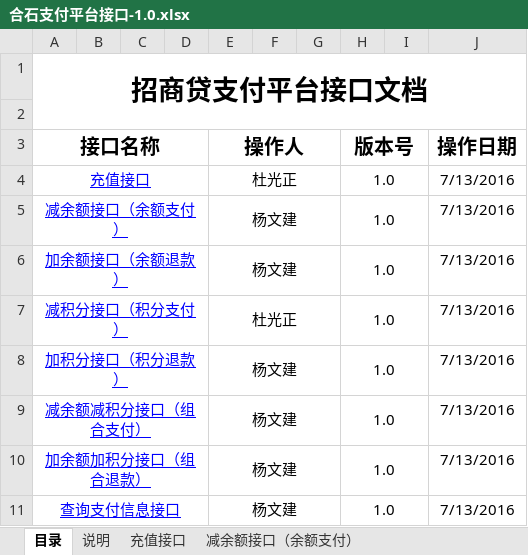
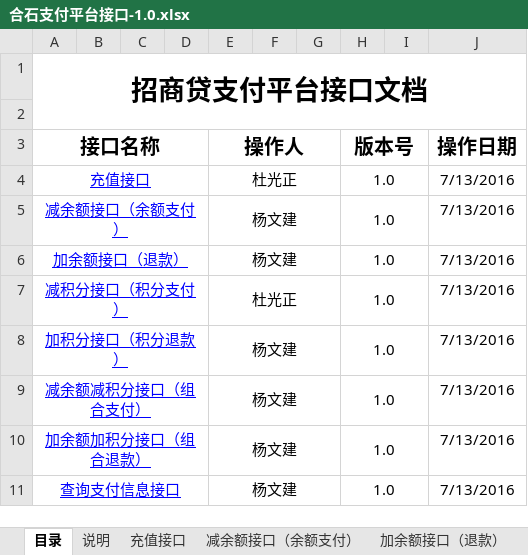
Before and after one commit to joshLV/hs_pay, an Excel workbook: document/合石支付平台接口-1.0.xlsx, sheet 目录, drawn as a sheet; values as stored, in another font and other column widths than the file's, no borders; the diff names each change by its address in the sheet, - before the commit and + after, or states it on an @@ line.

```diff
--- a/document/合石支付平台接口-1.0.xlsx (sheet 目录)
+++ b/document/合石支付平台接口-1.0.xlsx (sheet 目录)
-A6 (接口名称): 加余额接口（余额退款）
+A6 (接口名称): 加余额接口（退款）
```
Also changed, not shown: sheet 查询支付信息接口, sheet 减积分接口（积分支付）, sheet 减余额减积分接口（组合支付）, sheet 加余额接口（退款）, sheet 加积分接口（退还积分）, sheet 减余额接口（余额支付）, 2 more sheets, other sheet tabs, 6 other files.
